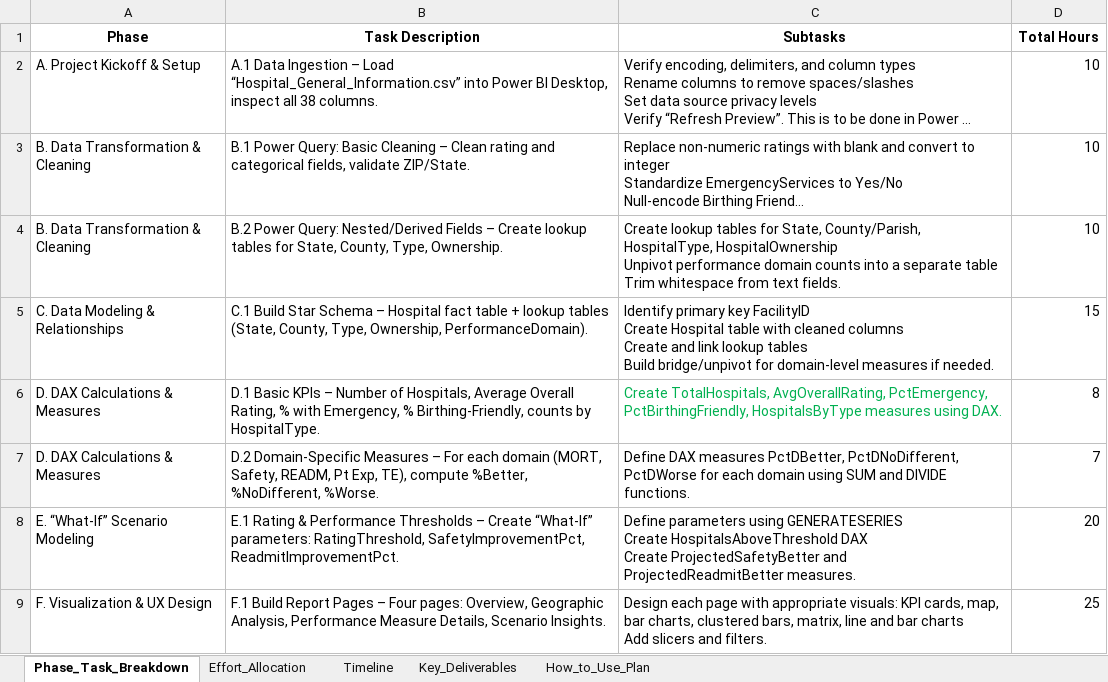
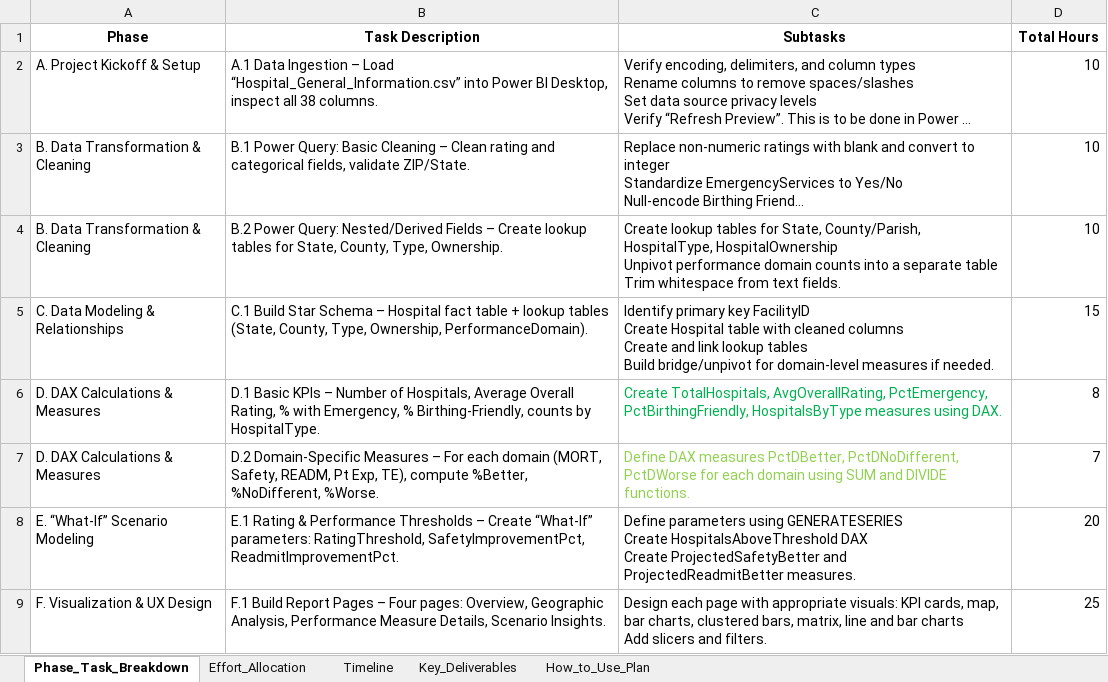
Before and after one commit to Ishan5115/Capstone_Project, an Excel workbook: Hospital_PowerBI_Project_Plan new (1).xlsx, sheet Phase_Task_Breakdown, drawn as a sheet; only a part is shown; long unchanged cells end in …; values as stored, in another font and other column widths than the file's, no borders; the diff names each change by its address in the sheet, - before the commit and + after, or states it on an @@ line.

Commit message:
Update Hospital_PowerBI_Project_Plan new (1).xlsx

```diff
--- a/Hospital_PowerBI_Project_Plan new (1).xlsx (sheet Phase_Task_Breakdown)
+++ b/Hospital_PowerBI_Project_Plan new (1).xlsx (sheet Phase_Task_Breakdown)
-C7 text colour: black
+C7 text colour: #92D050
```
